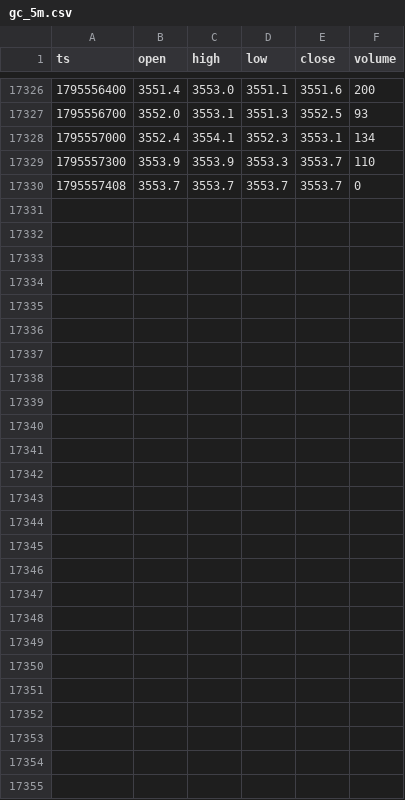
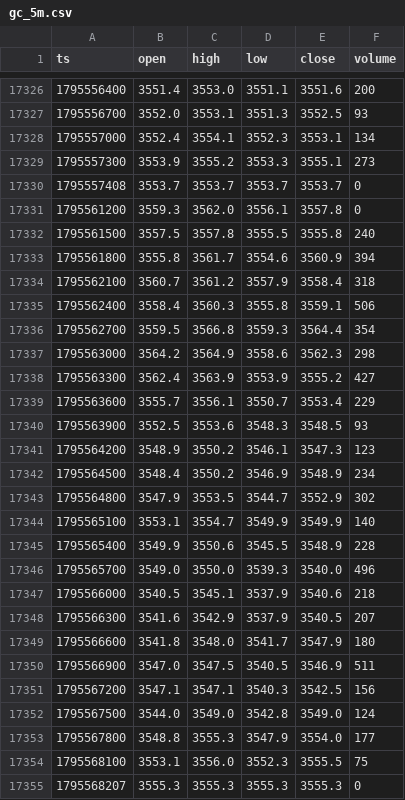
Before and after one commit to abduswaidan-glitch/gold-dashboard, a CSV file: data/gc_5m.csv, drawn as a sheet; only a part is shown, gaps mark what is left out; the diff covers the shown part only.

```diff
--- a/data/gc_5m.csv
+++ b/data/gc_5m.csv
@@ -17328,3 +17328,28 @@ ts,open,high,low,close,volume
 1795557000,3552.4,3554.1,3552.3,3553.1,134
-1795557300,3553.9,3553.9,3553.3,3553.7,110
+1795557300,3553.9,3555.2,3553.3,3555.1,273
 1795557408,3553.7,3553.7,3553.7,3553.7,0
+1795561200,3559.3,3562.0,3556.1,3557.8,0
+1795561500,3557.5,3557.8,3555.5,3555.8,240
+1795561800,3555.8,3561.7,3554.6,3560.9,394
+1795562100,3560.7,3561.2,3557.9,3558.4,318
+1795562400,3558.4,3560.3,3555.8,3559.1,506
+1795562700,3559.5,3566.8,3559.3,3564.4,354
+1795563000,3564.2,3564.9,3558.6,3562.3,298
+1795563300,3562.4,3563.9,3553.9,3555.2,427
+1795563600,3555.7,3556.1,3550.7,3553.4,229
+1795563900,3552.5,3553.6,3548.3,3548.5,93
+1795564200,3548.9,3550.2,3546.1,3547.3,123
+1795564500,3548.4,3550.2,3546.9,3548.9,234
+1795564800,3547.9,3553.5,3544.7,3552.9,302
+1795565100,3553.1,3554.7,3549.9,3549.9,140
+1795565400,3549.9,3550.6,3545.5,3548.9,228
+1795565700,3549.0,3550.0,3539.3,3540.0,496
+1795566000,3540.5,3545.1,3537.9,3540.6,218
+1795566300,3541.6,3542.9,3537.9,3540.5,207
+1795566600,3541.8,3548.0,3541.7,3547.9,180
+1795566900,3547.0,3547.5,3540.5,3546.9,511
+1795567200,3547.1,3547.1,3540.3,3542.5,156
+1795567500,3544.0,3549.0,3542.8,3549.0,124
+1795567800,3548.8,3555.3,3547.9,3554.0,177
+1795568100,3553.1,3556.0,3552.3,3555.5,75
+1795568207,3555.3,3555.3,3555.3,3555.3,0
```
Also changed, not shown: 1 edited cell elsewhere in this file, 5 other files.
